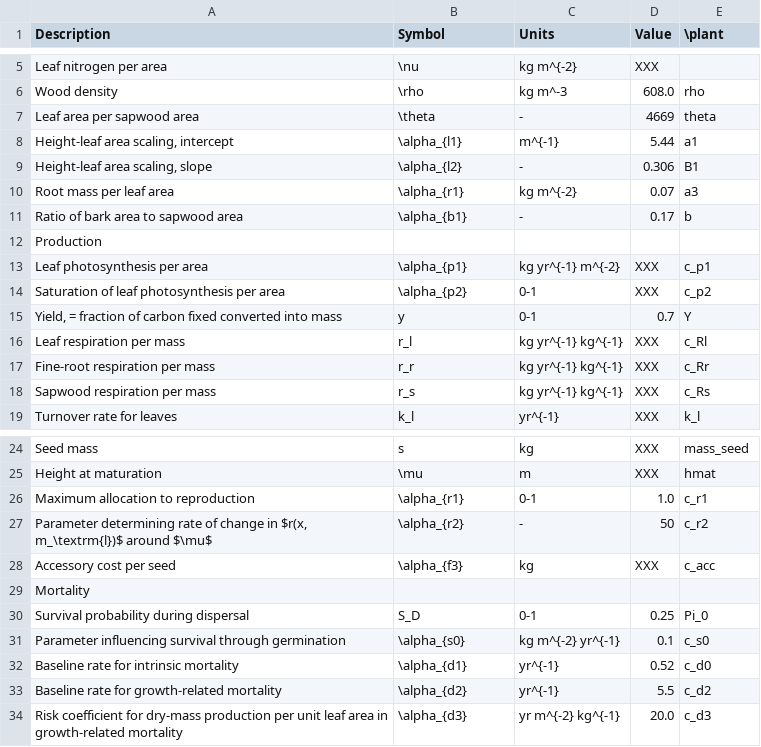
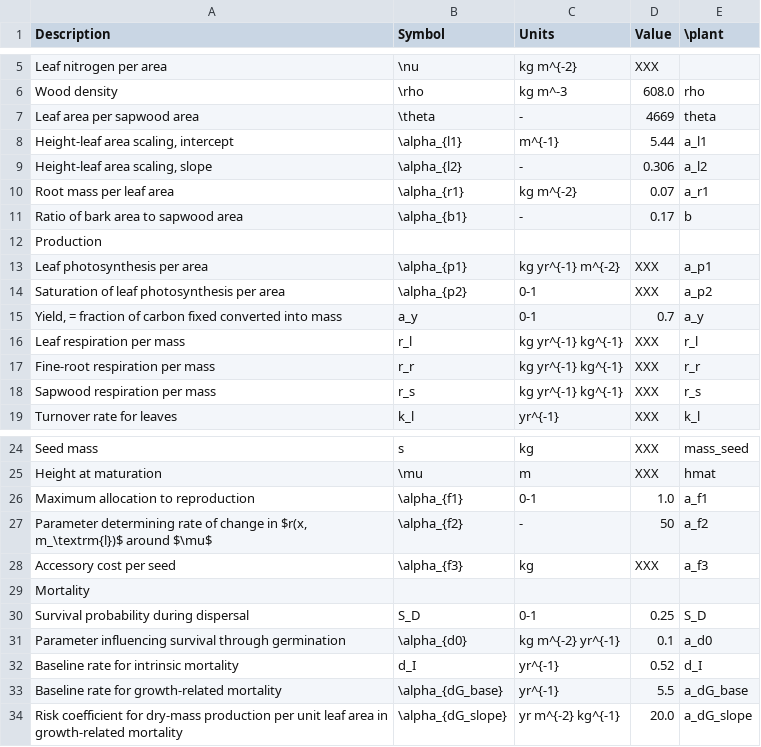
Before and after one commit to traitecoevo/plant_paper, a CSV file: vignettes/growth_model_pars.csv, drawn as a sheet; only a part is shown, gaps mark what is left out.

```diff
--- a/vignettes/growth_model_pars.csv
+++ b/vignettes/growth_model_pars.csv
@@ -7,13 +7,13 @@
 "Leaf area per sapwood area","\theta","-","4669","theta"
-"Height-leaf area scaling, intercept","\alpha_{l1}","m^{-1}","5.44","a1"
-"Height-leaf area scaling, slope","\alpha_{l2}","-","0.306","B1"
-"Root mass per leaf area","\alpha_{r1}","kg m^{-2}","0.07","a3"
+"Height-leaf area scaling, intercept","\alpha_{l1}","m^{-1}","5.44","a_l1"
+"Height-leaf area scaling, slope","\alpha_{l2}","-","0.306","a_l2"
+"Root mass per leaf area","\alpha_{r1}","kg m^{-2}","0.07","a_r1"
 "Ratio of bark area to sapwood area","\alpha_{b1}","-","0.17","b"
 "Production","","","",""
-"Leaf photosynthesis per area","\alpha_{p1}","kg yr^{-1} m^{-2}","XXX","c_p1"
-"Saturation of leaf photosynthesis per area","\alpha_{p2}","0-1","XXX","c_p2"
-"Yield, = fraction of carbon fixed converted into mass","y","0-1","0.7","Y"
-"Leaf respiration per mass","r_l","kg yr^{-1} kg^{-1}","XXX","c_Rl"
-"Fine-root respiration per mass","r_r","kg yr^{-1} kg^{-1}","XXX","c_Rr"
-"Sapwood respiration per mass","r_s","kg yr^{-1} kg^{-1}","XXX","c_Rs"
+"Leaf photosynthesis per area","\alpha_{p1}","kg yr^{-1} m^{-2}","XXX","a_p1"
+"Saturation of leaf photosynthesis per area","\alpha_{p2}","0-1","XXX","a_p2"
+"Yield, = fraction of carbon fixed converted into mass","a_y","0-1","0.7","a_y"
+"Leaf respiration per mass","r_l","kg yr^{-1} kg^{-1}","XXX","r_l"
+"Fine-root respiration per mass","r_r","kg yr^{-1} kg^{-1}","XXX","r_r"
+"Sapwood respiration per mass","r_s","kg yr^{-1} kg^{-1}","XXX","r_s"
 "Turnover rate for leaves","k_l","yr^{-1}","XXX","k_l"
@@ -25,10 +25,10 @@
 "Height at maturation","\mu","m","XXX","hmat"
-"Maximum allocation to reproduction","\alpha_{r1}","0-1","1.0","c_r1"
-"Parameter determining rate of change in $r(x, m_\textrm{l})$ around $\mu$","\alpha_{r2}","-","50","c_r2"
-"Accessory cost per seed","\alpha_{f3}","kg","XXX","c_acc"
+"Maximum allocation to reproduction","\alpha_{f1}","0-1","1.0","a_f1"
+"Parameter determining rate of change in $r(x, m_\textrm{l})$ around $\mu$","\alpha_{f2}","-","50","a_f2"
+"Accessory cost per seed","\alpha_{f3}","kg","XXX","a_f3"
 "Mortality","","","",""
-"Survival probability during dispersal","S_D","0-1","0.25","Pi_0"
-"Parameter influencing survival through germination","\alpha_{s0}","kg m^{-2} yr^{-1}","0.1","c_s0"
-"Baseline rate for intrinsic mortality","\alpha_{d1}","yr^{-1}","0.52","c_d0"
-"Baseline rate for growth-related mortality","\alpha_{d2}","yr^{-1}","5.5","c_d2"
-"Risk coefficient for dry-mass production per unit leaf area in growth-related mortality","\alpha_{d3}","yr m^{-2} kg^{-1}","20.0","c_d3"
+"Survival probability during dispersal","S_D","0-1","0.25","S_D"
+"Parameter influencing survival through germination","\alpha_{d0}","kg m^{-2} yr^{-1}","0.1","a_d0"
+"Baseline rate for intrinsic mortality","d_I","yr^{-1}","0.52","d_I"
+"Baseline rate for growth-related mortality","\alpha_{dG_base}","yr^{-1}","5.5","a_dG_base"
+"Risk coefficient for dry-mass production per unit leaf area in growth-related mortality","\alpha_{dG_slope}","yr m^{-2} kg^{-1}","20.0","a_dG_slope"
```
Also changed, not shown: 2 other files.
